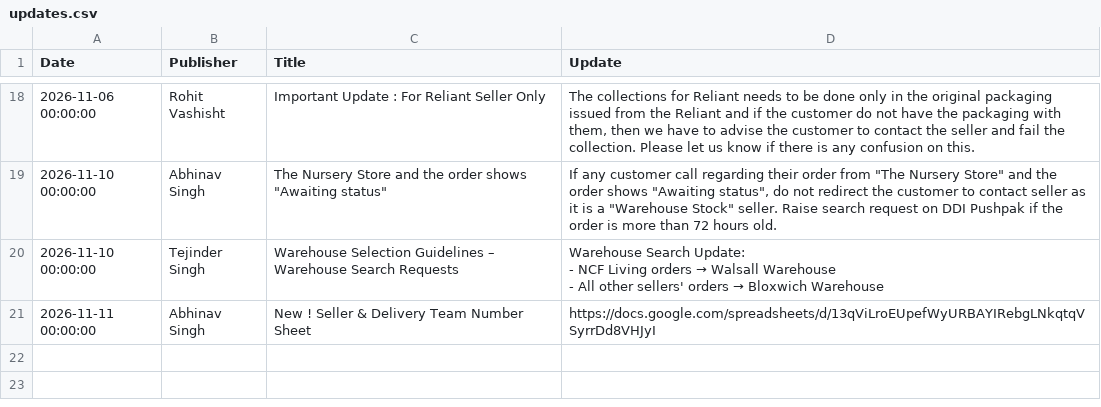
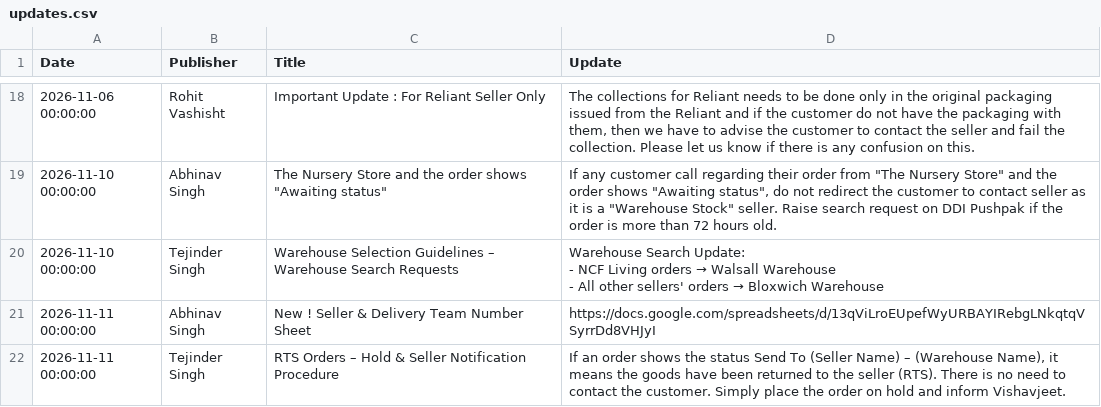
Before and after one commit to Furdeco/UpdateCentre, a CSV file: updates.csv, drawn as a sheet; only a part is shown, gaps mark what is left out; the diff names each change by its address in the sheet, - before the commit and + after, or states it on an @@ line.

```diff
--- a/updates.csv
+++ b/updates.csv
+row 22: 2026-11-11 00:00:00 | Tejinder Singh | RTS Orders – Hold & Seller Notification Procedure | If an order shows the status Send To (Seller Name) – (Warehouse Name), it means the goods have been returned to the seller (RTS). There is no need to contact the customer. Simply place the order on hold and inform Vishavjeet.
```
Also changed, not shown: 1 other file.
